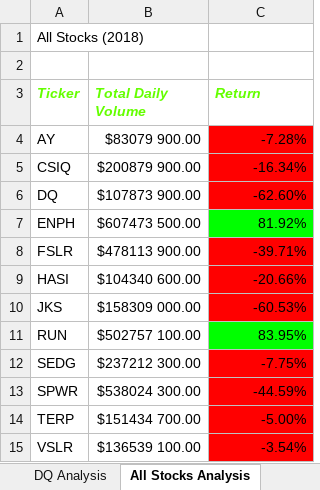
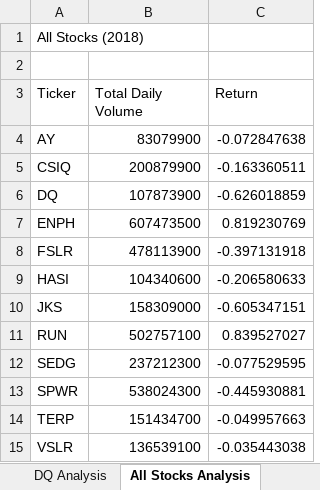
Before and after one commit to jraguDataGuy/stock-analysis, an Excel workbook: green_stocks.xlsm, sheet All Stocks Analysis, drawn as a sheet; values as stored, in another font and other column widths than the file's, no borders; charts and pictures not drawn; the diff names each change by its address in the sheet, - before the commit and + after, or states it on an @@ line.

Commit message:
Add files via upload

```diff
--- a/green_stocks.xlsm (sheet All Stocks Analysis)
+++ b/green_stocks.xlsm (sheet All Stocks Analysis)
@@ A3:C3 bold: on → off, italic: on → off, text colour: #64FF00 → black @@
-B4 (Total Daily Volume): $83079 900.00
+B4 (Total Daily Volume): 83079900
-C4 (Return): -7.28%
+C4 (Return): -0.072847638
-C4:C6 fill: #FF0000
+C4:C6 fill: none
-B5 (Total Daily Volume): $200879 900.00
+B5 (Total Daily Volume): 200879900
-C5 (Return): -16.34%
+C5 (Return): -0.163360511
-B6 (Total Daily Volume): $107873 900.00
+B6 (Total Daily Volume): 107873900
-C6 (Return): -62.60%
+C6 (Return): -0.626018859
-B7 (Total Daily Volume): $607473 500.00
+B7 (Total Daily Volume): 607473500
-C7 (Return): 81.92%
+C7 (Return): 0.819230769
-C7 fill: #00FF00
+C7 fill: none
-B8 (Total Daily Volume): $478113 900.00
+B8 (Total Daily Volume): 478113900
-C8 (Return): -39.71%
+C8 (Return): -0.397131918
-C8:C10 fill: #FF0000
+C8:C10 fill: none
-B9 (Total Daily Volume): $104340 600.00
+B9 (Total Daily Volume): 104340600
-C9 (Return): -20.66%
+C9 (Return): -0.206580633
-B10 (Total Daily Volume): $158309 000.00
+B10 (Total Daily Volume): 158309000
-C10 (Return): -60.53%
+C10 (Return): -0.605347151
-B11 (Total Daily Volume): $502757 100.00
+B11 (Total Daily Volume): 502757100
-C11 (Return): 83.95%
+C11 (Return): 0.839527027
-C11 fill: #00FF00
+C11 fill: none
-B12 (Total Daily Volume): $237212 300.00
+B12 (Total Daily Volume): 237212300
-C12 (Return): -7.75%
+C12 (Return): -0.077529595
-C12:C15 fill: #FF0000
+C12:C15 fill: none
-B13 (Total Daily Volume): $538024 300.00
+B13 (Total Daily Volume): 538024300
-C13 (Return): -44.59%
+C13 (Return): -0.445930881
-B14 (Total Daily Volume): $151434 700.00
+B14 (Total Daily Volume): 151434700
-C14 (Return): -5.00%
+C14 (Return): -0.049957663
-B15 (Total Daily Volume): $136539 100.00
+B15 (Total Daily Volume): 136539100
-C15 (Return): -3.54%
+C15 (Return): -0.035443038
```
Also changed, not shown: charts or pictures.
